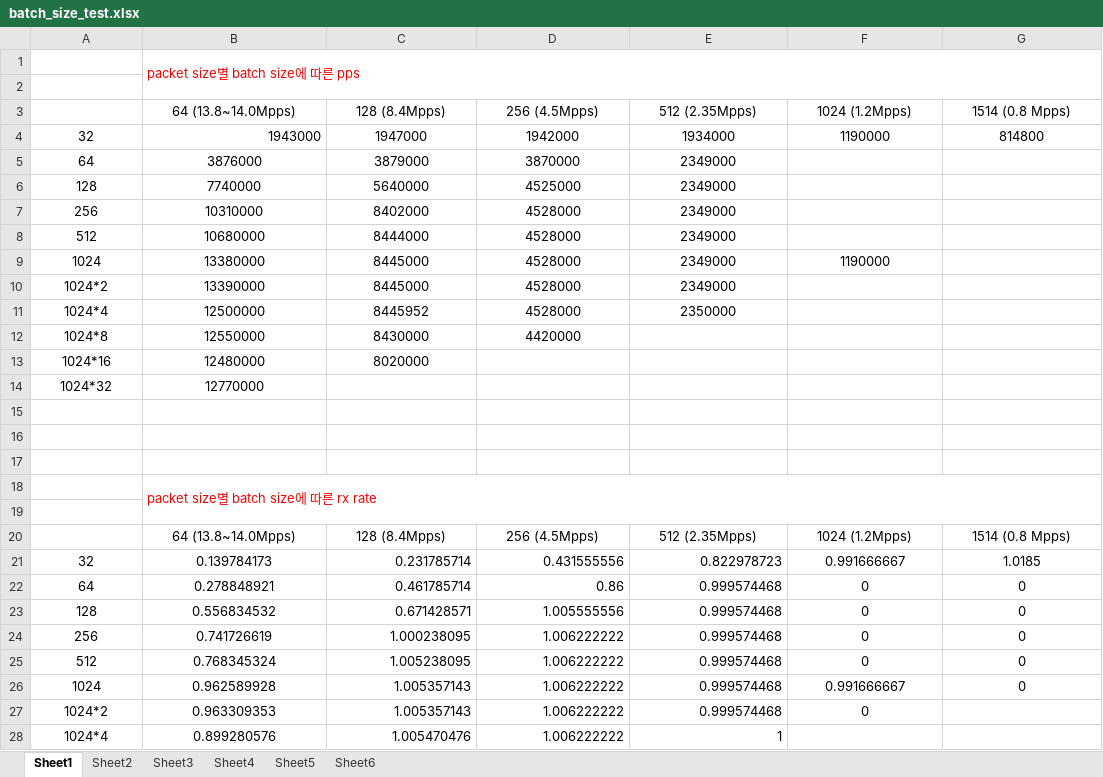
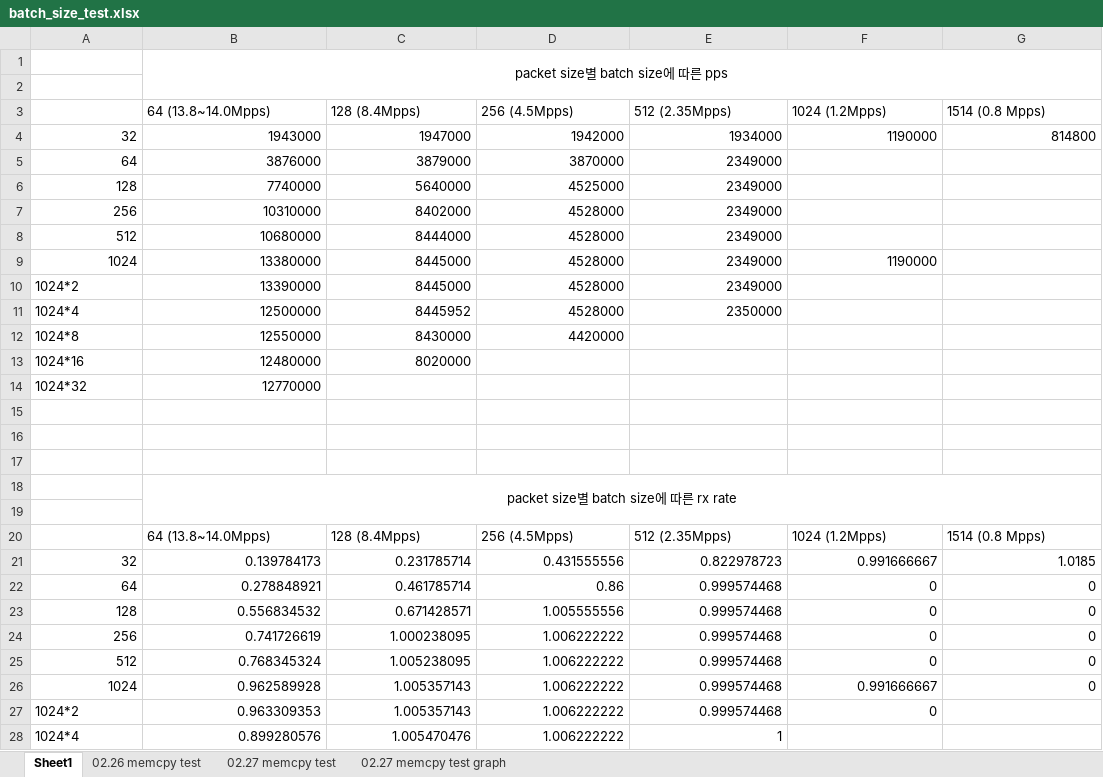
Before and after one commit to Susoon/Research_Report, an Excel workbook: batch_size_test.xlsx, sheet Sheet1, drawn as a sheet; only a part is shown; values as stored, in another font and other column widths than the file's, no borders; the diff covers the shown part only; the diff names each change by its address in the sheet, - before the commit and + after, or states it on an @@ line.

```diff
--- a/batch_size_test.xlsx (sheet Sheet1)
+++ b/batch_size_test.xlsx (sheet Sheet1)
-sheet tab: Sheet2
+sheet tab: 02.26 memcpy test
-sheet tab: Sheet3
+sheet tab: 02.27 memcpy test
-sheet tab: Sheet4
+sheet tab: 02.27 memcpy test graph
-sheet tab: Sheet5
-sheet tab: Sheet6
@@ B1 text colour: #FF0000 → black, alignment: left → center @@
-B3:G3 alignment: center
+B3:G3 alignment: left
-A4 alignment: center
+A4 alignment: right
-C4:G4 alignment: center
+C4:G4 alignment: right
-A5:E8 alignment: center
+A5:E8 alignment: right
-A9:F9 alignment: center
+A9:F9 alignment: right
-A10:A14 alignment: center
+A10:A14 alignment: left
-B10:E11 alignment: center
+B10:E11 alignment: right
-B12:D12 alignment: center
+B12:D12 alignment: right
-B13:C13 alignment: center
+B13:C13 alignment: right
-B14 alignment: center
+B14 alignment: right
@@ B18 text colour: #FF0000 → black, alignment: left → center @@
-B20:G20 alignment: center
+B20:G20 alignment: left
-A21:B26 alignment: center
+A21:B26 alignment: right
-F21:G26 alignment: center
+F21:G26 alignment: right
-A27:A28 alignment: center
+A27:A28 alignment: left
-B27:B28 alignment: center
+B27:B28 alignment: right
-F27 alignment: center
+F27 alignment: right
```
Also changed, not shown: cell formats elsewhere in this sheet, sheet 02.27 memcpy test, sheet 02.26 memcpy test, charts or pictures, 2 other files.
